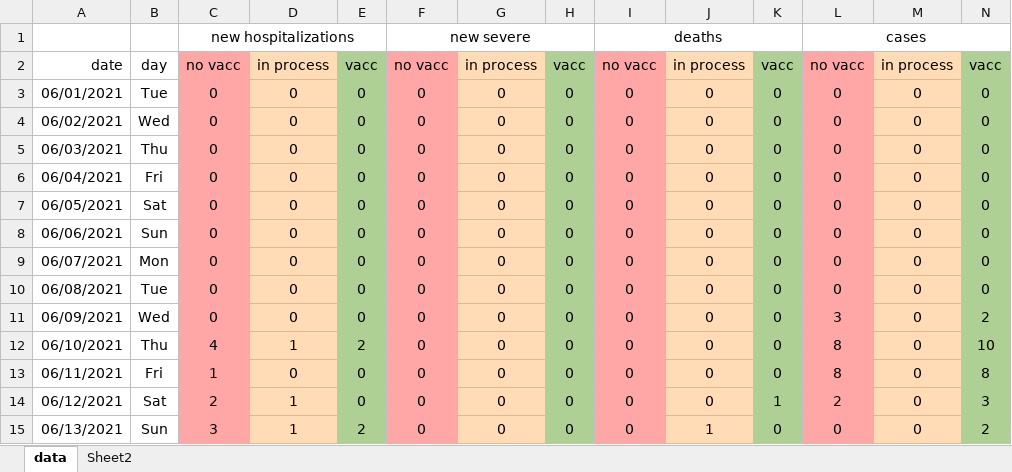
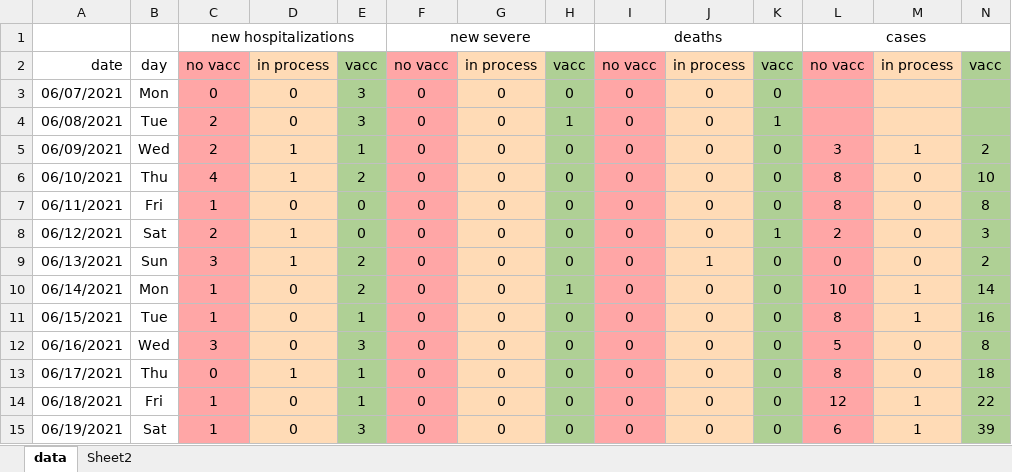
Before and after one commit to yuval-harpaz/covid-19-israel-matlab, an Excel workbook: data/Israel/june2021.xlsx, sheet data, drawn as a sheet; only a part is shown; the shorter side is filled out with more unchanged rows; values as stored, in another font and other column widths than the file's, no borders; removed rows and columns are numbered as before the commit, all else as after; the diff names each change by its address in the sheet, - before the commit and + after, or states it on an @@ line.

Commit message:
june data

```diff
--- a/data/Israel/june2021.xlsx (sheet data)
+++ b/data/Israel/june2021.xlsx (sheet data)
-row 3: 06/01/2021 | Tue | 0 | 0 | 0 | 0 | 0 | 0 | 0 | 0 | 0 | 0 | 0 | 0
-row 4: 06/02/2021 | Wed | 0 | 0 | 0 | 0 | 0 | 0 | 0 | 0 | 0 | 0 | 0 | 0
-row 5: 06/03/2021 | Thu | 0 | 0 | 0 | 0 | 0 | 0 | 0 | 0 | 0 | 0 | 0 | 0
-row 6: 06/04/2021 | Fri | 0 | 0 | 0 | 0 | 0 | 0 | 0 | 0 | 0 | 0 | 0 | 0
-row 7: 06/05/2021 | Sat | 0 | 0 | 0 | 0 | 0 | 0 | 0 | 0 | 0 | 0 | 0 | 0
-row 8: 06/06/2021 | Sun | 0 | 0 | 0 | 0 | 0 | 0 | 0 | 0 | 0 | 0 | 0 | 0
-E3:E4: 0
+E3:E4: 3
-L3:L4: 0
+L3:L4: (empty)
-M3:M4: 0
+M3:M4: (empty)
-N3:N4: 0
+N3:N4: (empty)
-C4:C5: 0
+C4:C5: 2
-H4: 0
+H4: 1
-K4: 0
+K4: 1
-D5: 0
+D5: 1
-E5: 0
+E5: 1
-M5: 0
+M5: 1
```
